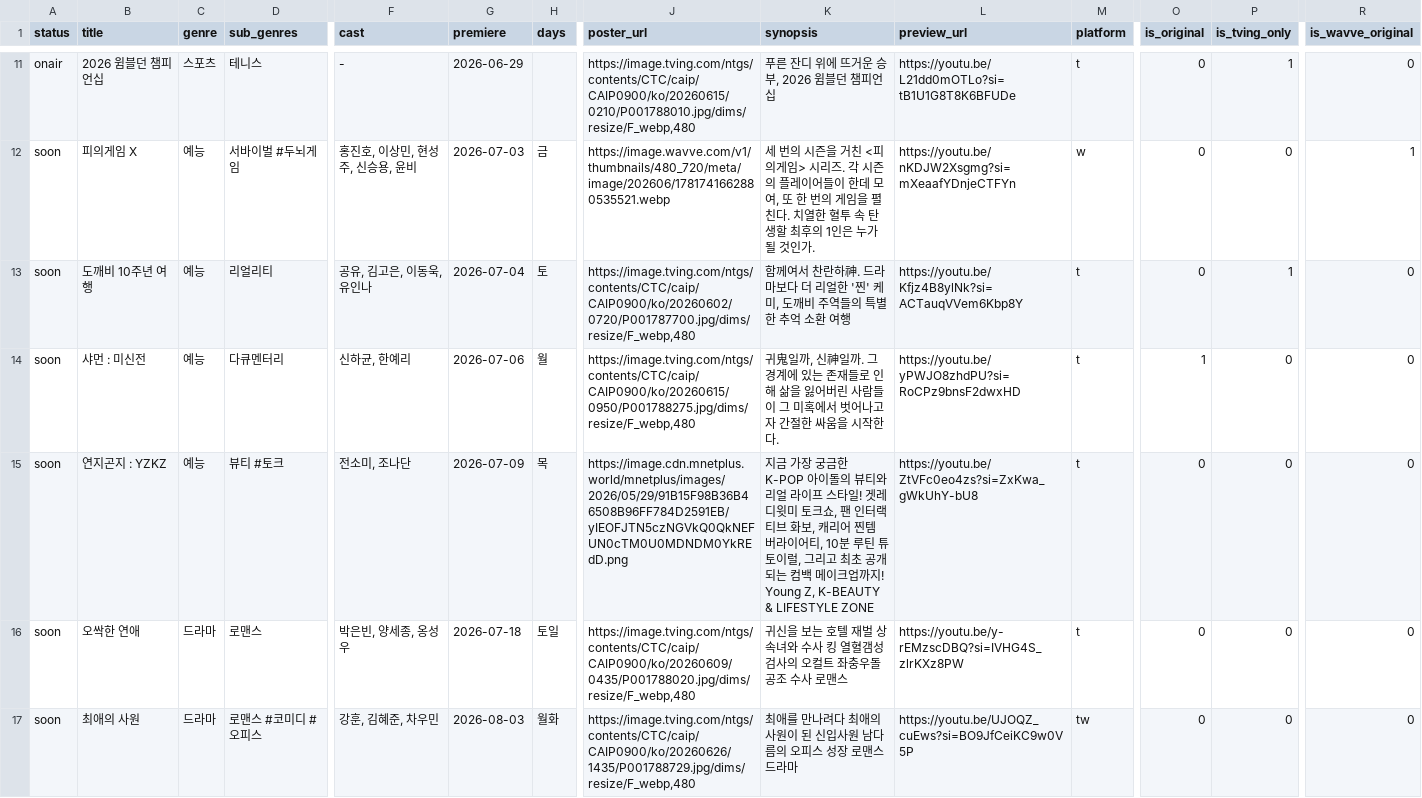
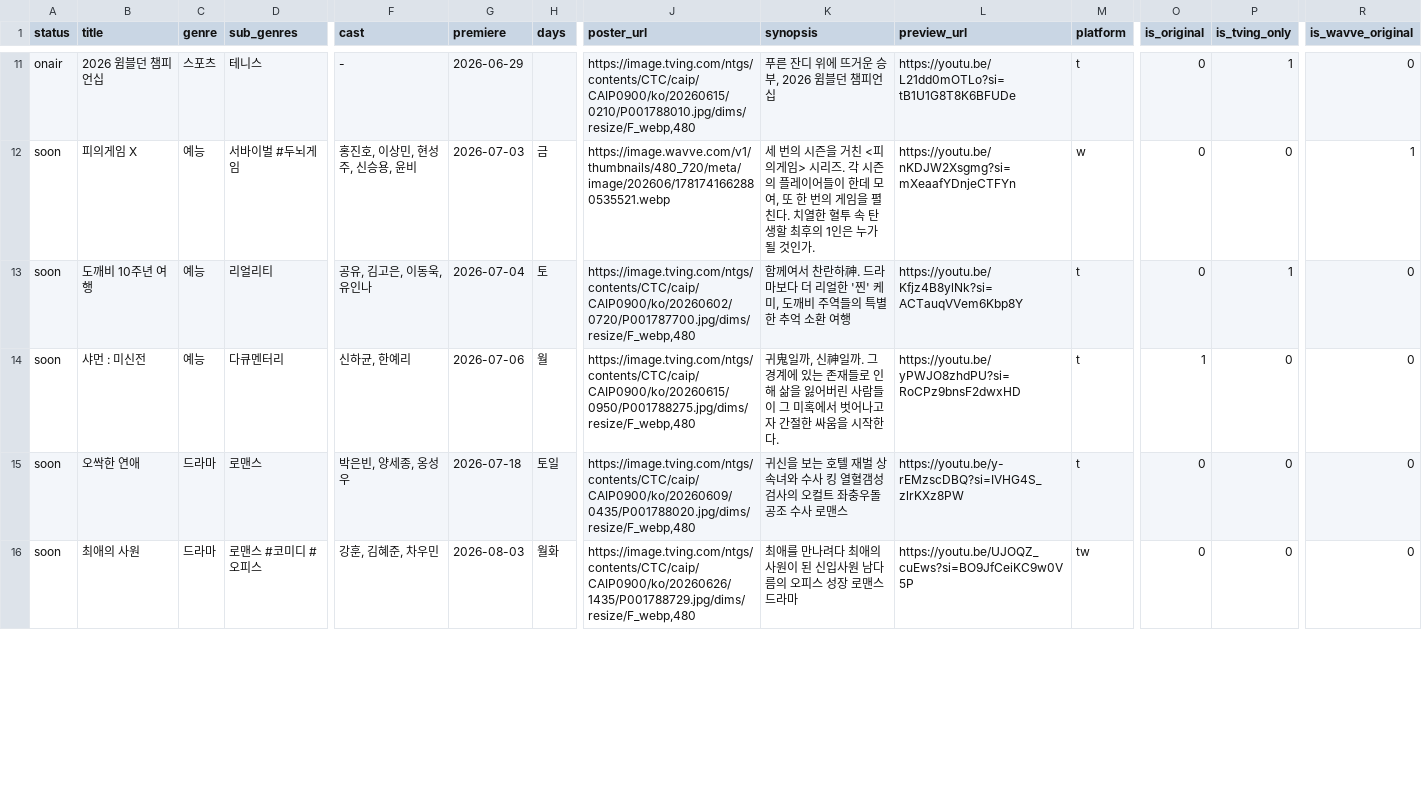
Before and after one commit to doeunchoi/tving-intel, a CSV file: data/lineup.csv, drawn as a sheet; only a part is shown, gaps mark what is left out; removed rows and columns are numbered as before the commit, all else as after; rows hold the shown columns only; the diff covers the shown part only; the diff names each change by its address in the sheet, - before the commit and + after, or states it on an @@ line.

```diff
--- a/data/lineup.csv
+++ b/data/lineup.csv
-row 15: soon | 연지곤지 : YZKZ | 예능 | 뷰티 #토크 | 전소미, 조나단 | 2026-07-09 | 목 | https://image.cdn.mnetplus.world/mnetplus/images/2026/05/29/91B15F98B36B46508B96FF784D2591EB/yIEOFJTN5czNGVkQ0QkNEFUN0cTM0U0MDNDM0YkREdD.png | 지금 가장 궁금한 K-POP 아이돌의 뷰티와 리얼 라이프 스타일! 겟레디윗미 토크쇼, 팬 인터랙티브 화보, 캐리어 찐템 버라이어티, 10분 루틴 튜토이럴, 그리고 최초 공개되는 컴백 메이크업까지! Young Z, K-BEAUTY & LIFESTYLE ZONE | https://youtu.be/ZtVFc0eo4zs?si=ZxKwa_gWkUhY-bU8 | t | 0 | 0 | 0
```
Also changed, not shown: 1 added row and 1 edited cell elsewhere in this file.
